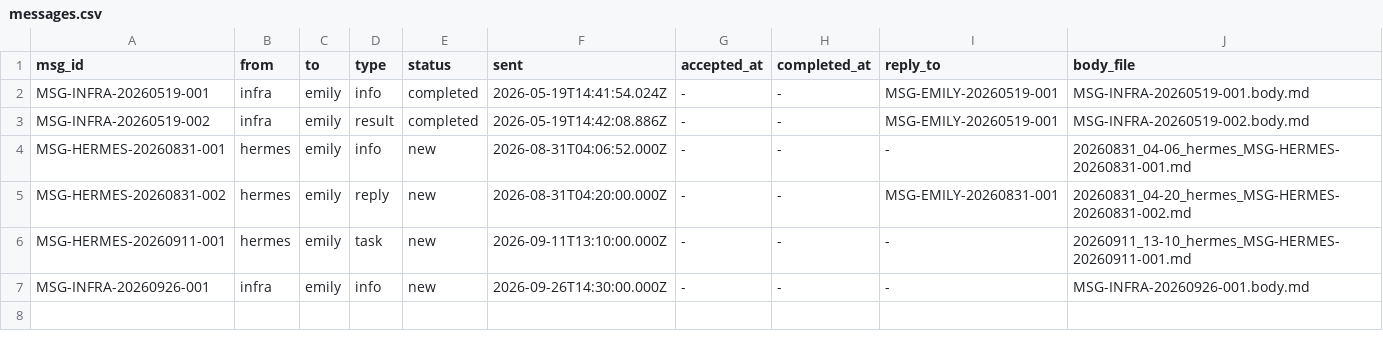
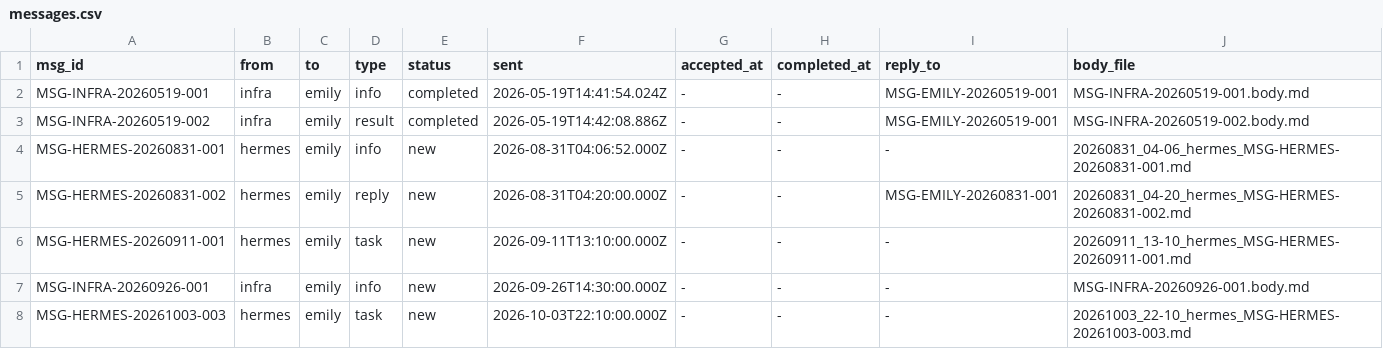
Before and after one commit to doctorboyz/emily-oracle, a CSV file: ψ/inbox/messages.csv, drawn as a sheet; the diff names each change by its address in the sheet, - before the commit and + after, or states it on an @@ line.

```diff
--- a/ψ/inbox/messages.csv
+++ b/ψ/inbox/messages.csv
+row 8: MSG-HERMES-20261003-003 | hermes | emily | task | new | 2026-10-03T22:10:00.000Z | - | - | - | 20261003_22-10_hermes_MSG-HERMES-20261003-003.md
```
Also changed, not shown: ψ/outbox/messages.csv, 2 other files.
